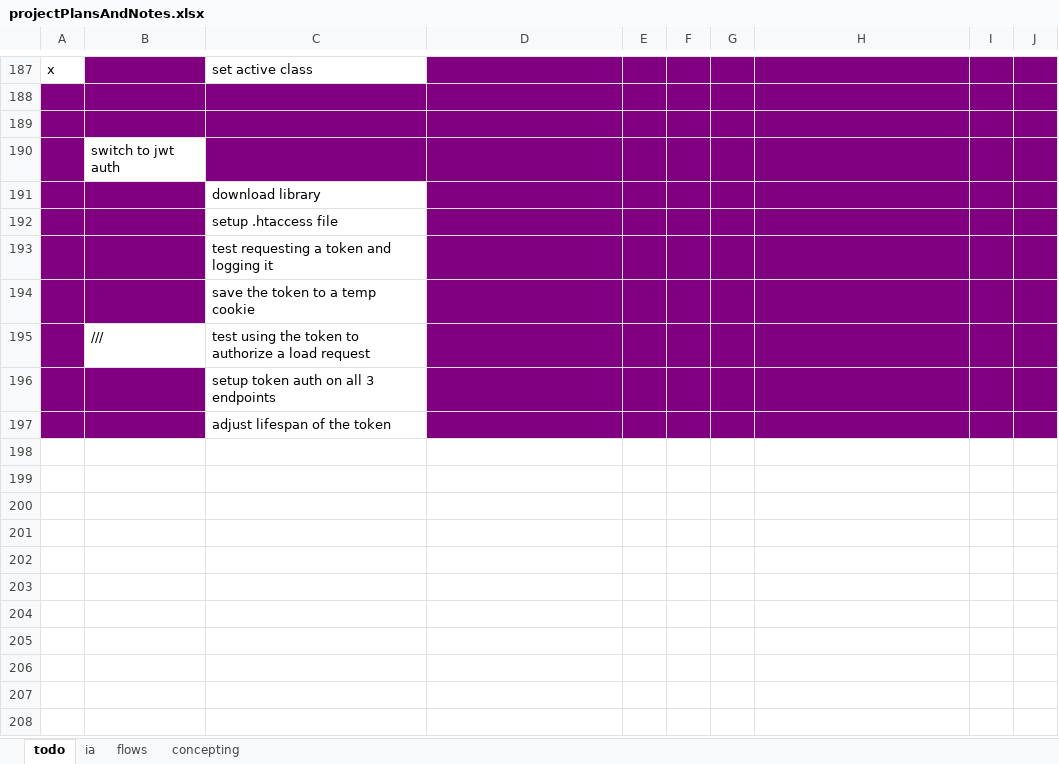
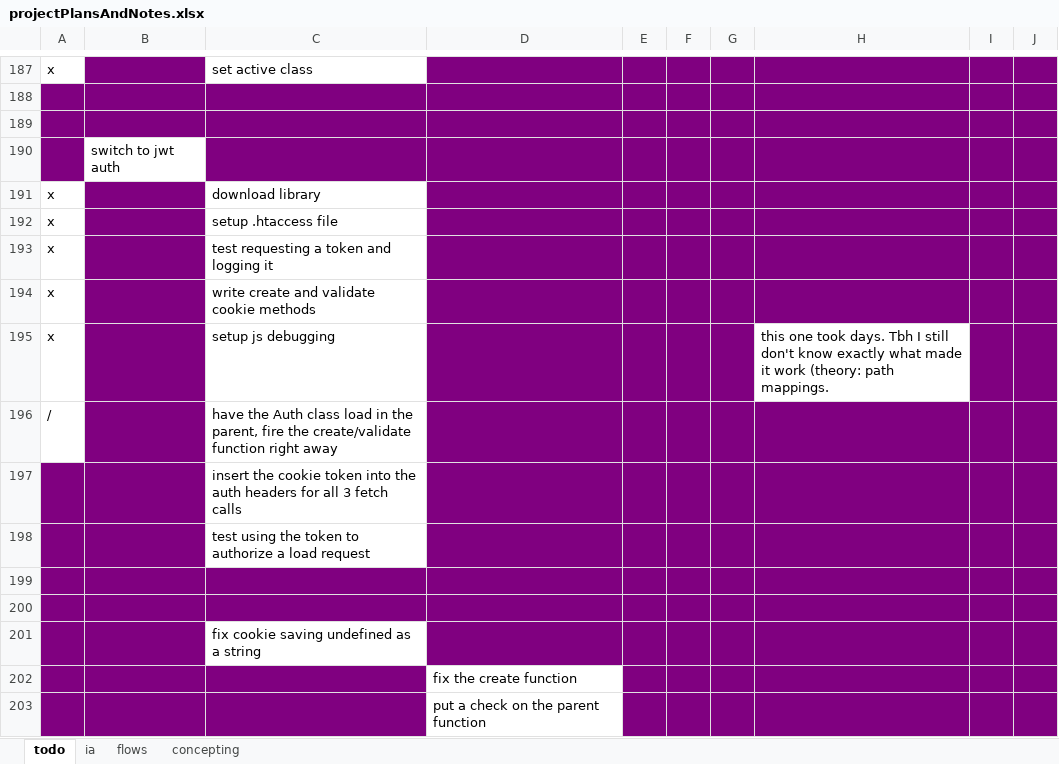
Before and after one commit to SeanDez/delayedCoupons, an Excel workbook: projectPlansAndNotes.xlsx, sheet todo, drawn as a sheet; only a part is shown, gaps mark what is left out; values as stored, in another font and other column widths than the file's, no borders; addresses are those after the commit; the diff names each change by its address in the sheet, - before the commit and + after, or states it on an @@ line.

Commit message:
test covered retrieveOrCreateValidJwt

```diff
--- a/projectPlansAndNotes.xlsx (sheet todo)
+++ b/projectPlansAndNotes.xlsx (sheet todo)
-A191:A192: (empty)
+A191:A192: x
-A191:A192 fill: #800080
+A191:A192 fill: none
+row 193: x |  | test requesting a token and logging it
+row 194: x |  | write create and validate cookie methods
+row 195: x |  | setup js debugging |  |  |  |  | this one took days. Tbh I still don't know exactly what made it work (theory: path mappings.
+row 196: / |  | have the Auth class load in the parent, fire the create/validate function right away
-C197: test requesting a token and logging it
+C197: insert the cookie token into the auth headers for all 3 fetch calls
-C198: save the token to a temp cookie
+C198: test using the token to authorize a load request
-row 199:  | /// | test using the token to authorize a load request
+row 199: (empty)
-B199:C199 fill: none
+B199:C199 fill: #800080
-C200: setup token auth on all 3 endpoints
+C200: (empty)
-C200 fill: none
+C200 fill: #800080
-C201: adjust lifespan of the token
+C201: fix cookie saving undefined as a string
+row 202:  |  |  | fix the create function
+row 203:  |  |  | put a check on the parent function
```
Also changed, not shown: sheet concepting, 11 other files.
